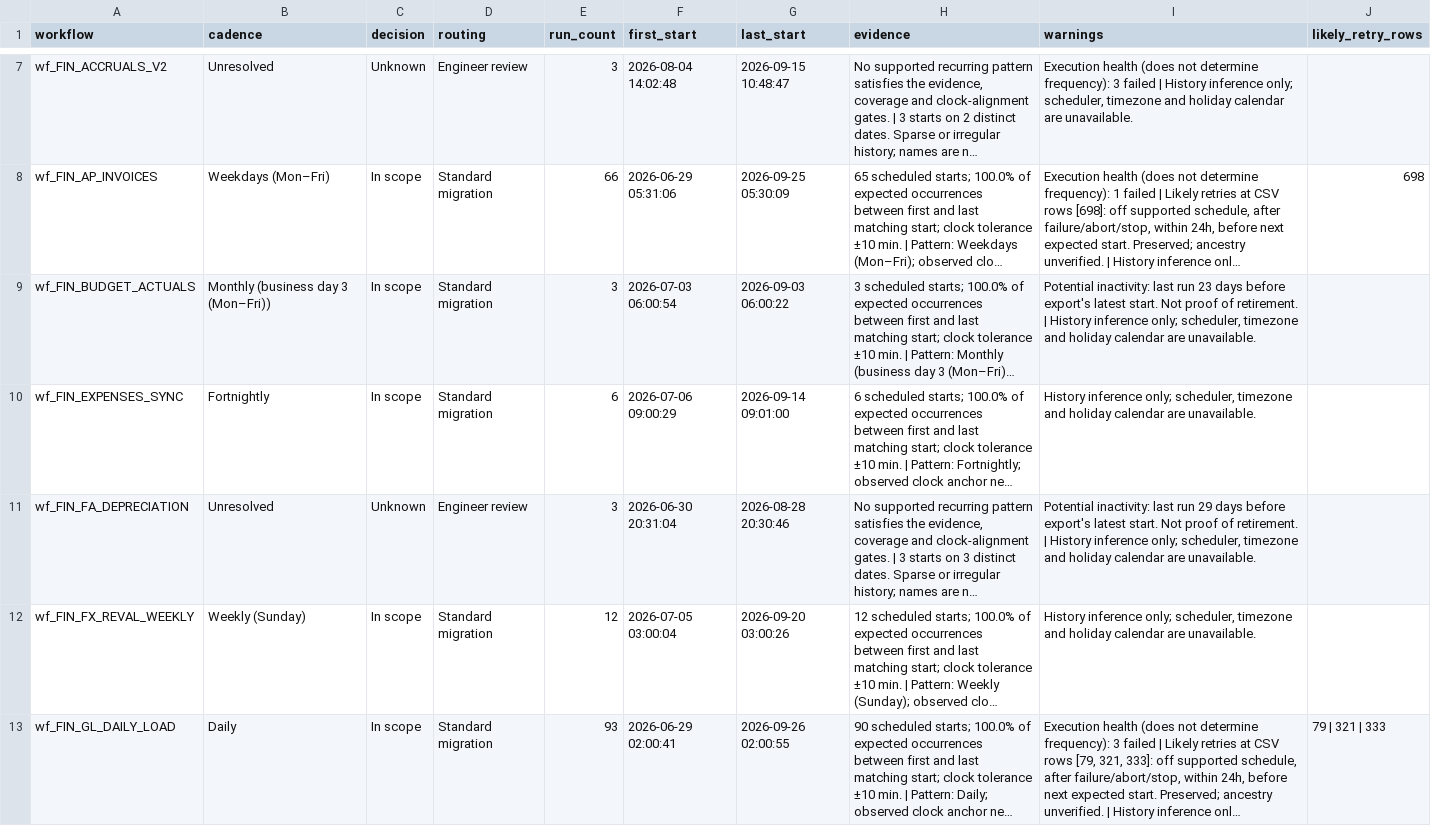
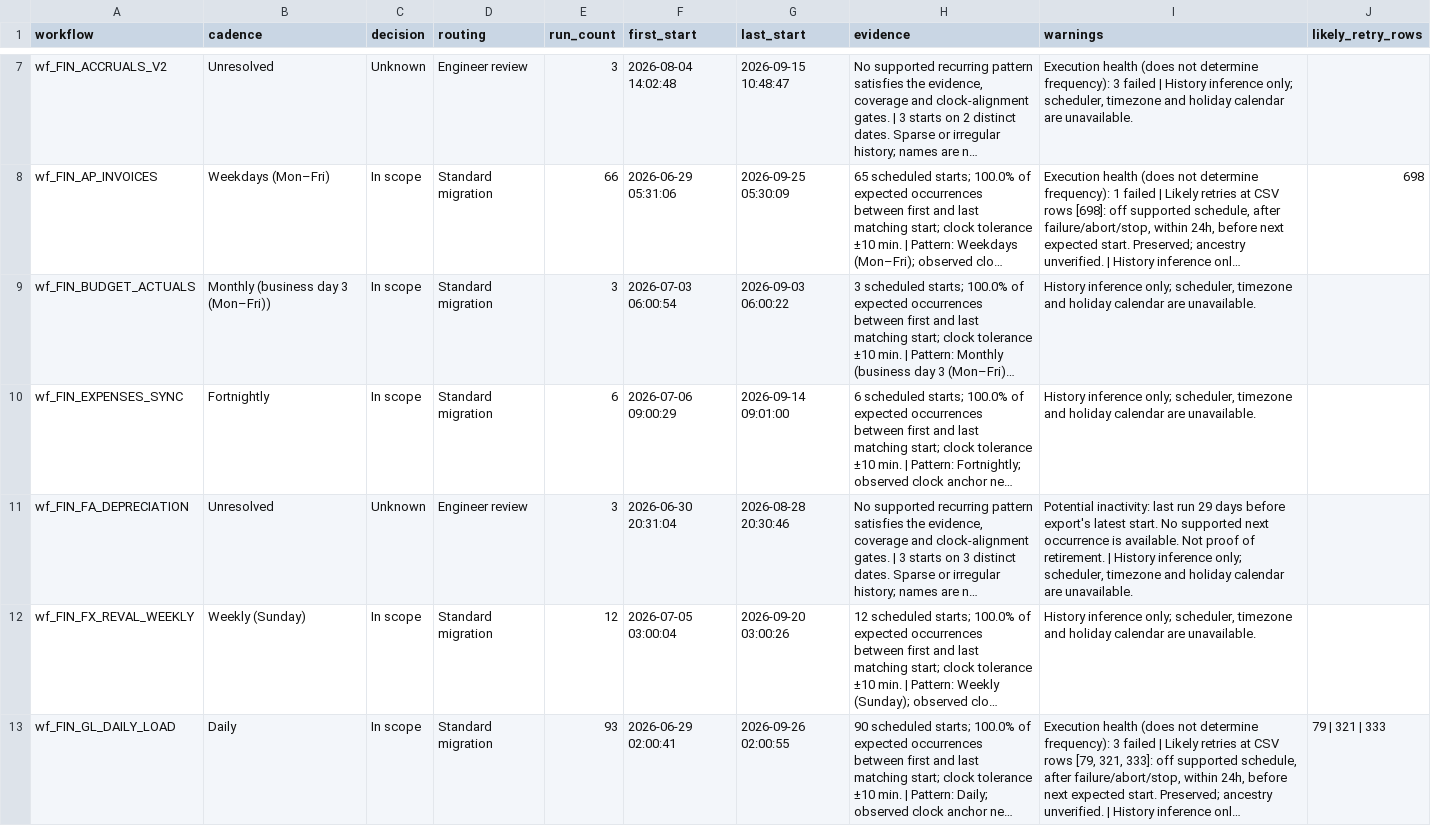
Before and after one commit to KristiyanPetrov98/Infinite-Lambda, a CSV file: data/classification_results.csv, drawn as a sheet; only a part is shown, gaps mark what is left out; long unchanged cells end in …; the diff covers the shown part only; the diff names each change by its address in the sheet, - before the commit and + after, or states it on an @@ line.

```diff
--- a/data/classification_results.csv
+++ b/data/classification_results.csv
-I9 (warnings): Potential inactivity: last run 23 days before export's latest start. Not proof of retirement. | History inference…
+I9 (warnings): History inference…
-I11 (warnings): …latest start. Not proof…
+I11 (warnings): …latest start. No supported next occurrence is available. Not proof…
```
Also changed, not shown: 5 edited cells elsewhere in this file, 14 other files.
